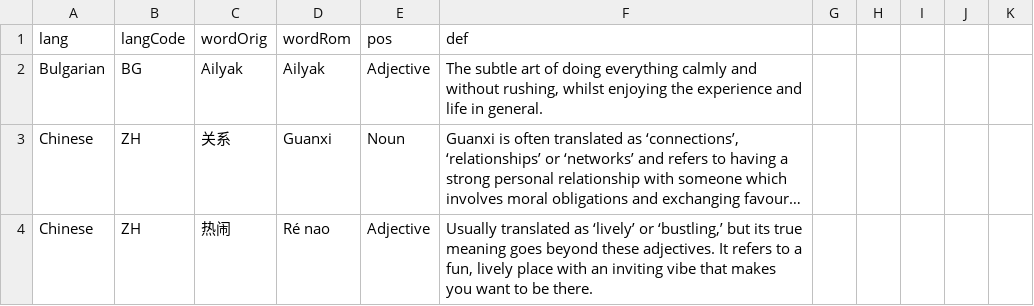
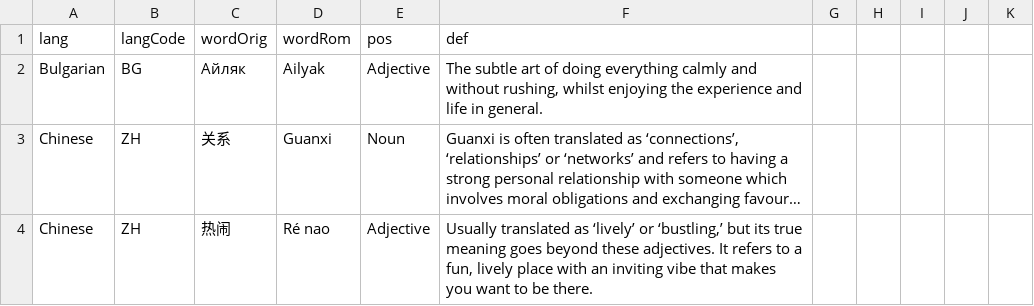
Before and after one commit to cphaas/DH-Code, a CSV file: pythonProject/untranslatable-words.csv, drawn as a sheet; only a part is shown; long unchanged cells end in …; the diff names each change by its address in the sheet, - before the commit and + after, or states it on an @@ line.

Commit message:
Switched Bulgarian word to cyrilic alphabet

```diff
--- a/pythonProject/untranslatable-words.csv
+++ b/pythonProject/untranslatable-words.csv
-C2 (wordOrig): Ailyak
+C2 (wordOrig): Айляк
```
